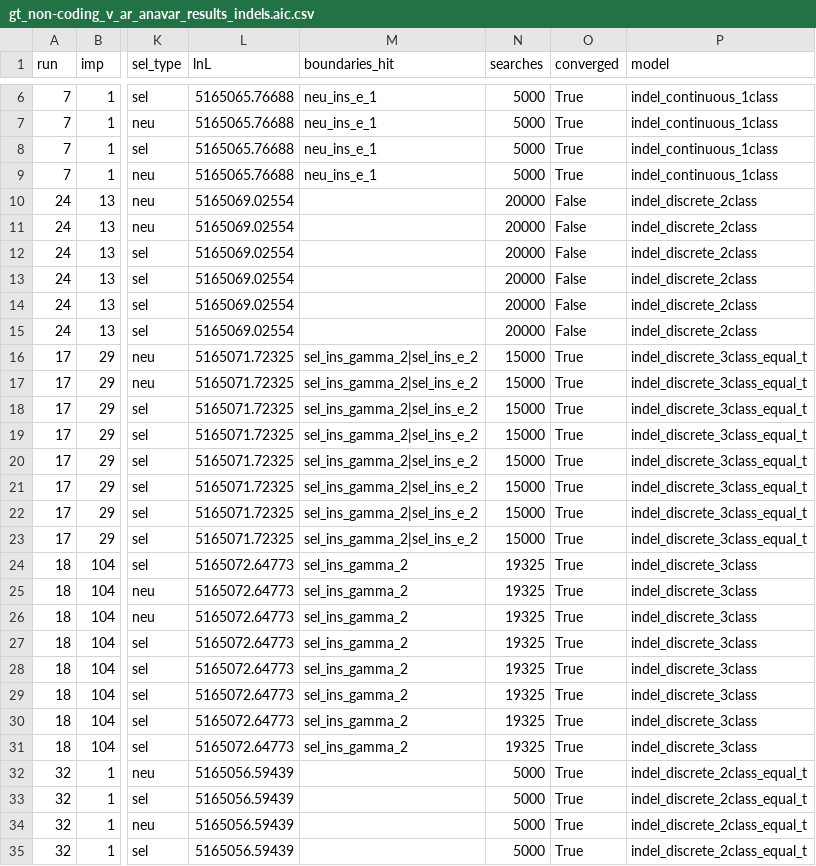
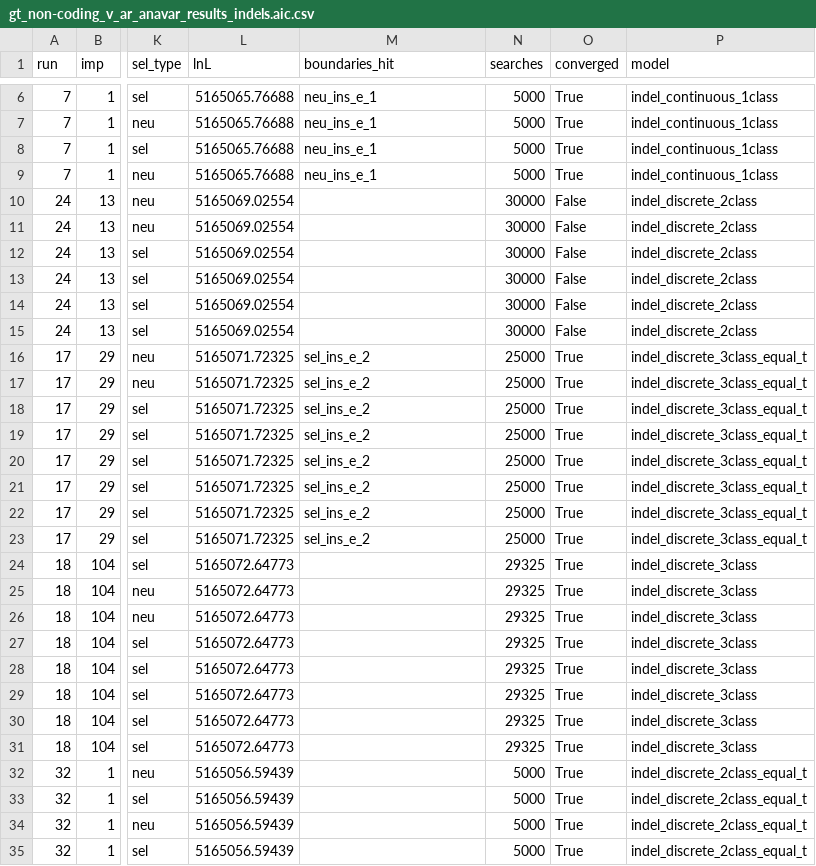
Before and after one commit to henryjuho/parus_indel, a CSV file: anavar_analyses/gt_non-coding_v_ar_anavar_results_indels.aic.csv, drawn as a sheet; only a part is shown, gaps mark what is left out; the diff names each change by its address in the sheet, - before the commit and + after, or states it on an @@ line.

Commit message:
more searches, higher gamma limit

```diff
--- a/anavar_analyses/gt_non-coding_v_ar_anavar_results_indels.aic.csv
+++ b/anavar_analyses/gt_non-coding_v_ar_anavar_results_indels.aic.csv
-N10:N15 (searches): 20000
+N10:N15 (searches): 30000
-M16:M23 (boundaries_hit): sel_ins_gamma_2|sel_ins_e_2
+M16:M23 (boundaries_hit): sel_ins_e_2
-N16:N23 (searches): 15000
+N16:N23 (searches): 25000
-M24:M31 (boundaries_hit): sel_ins_gamma_2
+M24:M31 (boundaries_hit): (empty)
-N24:N31 (searches): 19325
+N24:N31 (searches): 29325
```
Also changed, not shown: anavar_analyses/gt_non-coding_v_ar_indels_equal_t.aic.csv.
